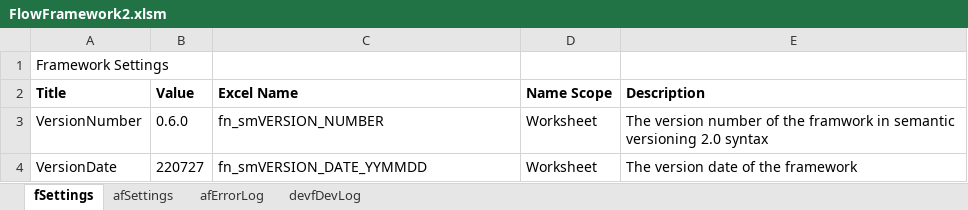
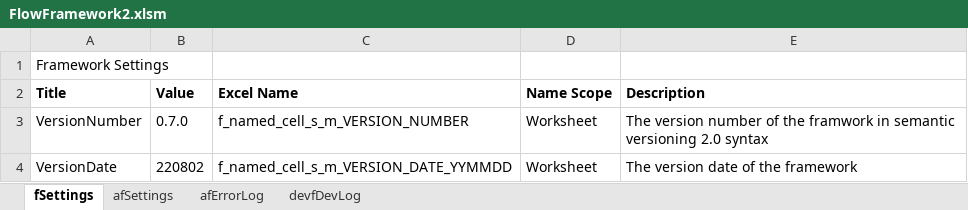
Before and after one commit to gueleh/flowframework2, an Excel workbook: FlowFramework2.xlsm, sheet fSettings, drawn as a sheet; values as stored, in another font and other column widths than the file's, no borders; the diff names each change by its address in the sheet, - before the commit and + after, or states it on an @@ line.

Commit message:
0.7.0 Refactoring
Name refactoring and updating dev manual

```diff
--- a/FlowFramework2.xlsm (sheet fSettings)
+++ b/FlowFramework2.xlsm (sheet fSettings)
-B3 (Value): 0.6.0
+B3 (Value): 0.7.0
-C3 (Excel Name): fn_smVERSION_NUMBER
+C3 (Excel Name): f_named_cell_s_m_VERSION_NUMBER
-B4 (Value): 220727
+B4 (Value): 220802
-C4 (Excel Name): fn_smVERSION_DATE_YYMMDD
+C4 (Excel Name): f_named_cell_s_m_VERSION_DATE_YYMMDD
```
Also changed, not shown: sheet afSettings, 13 other files.
